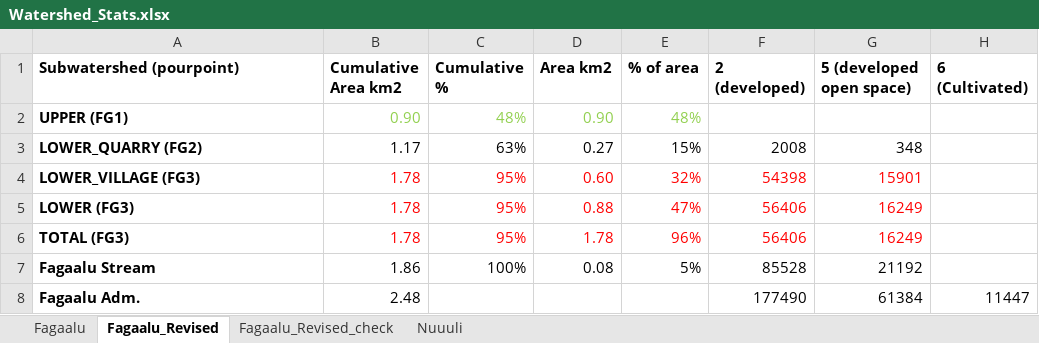
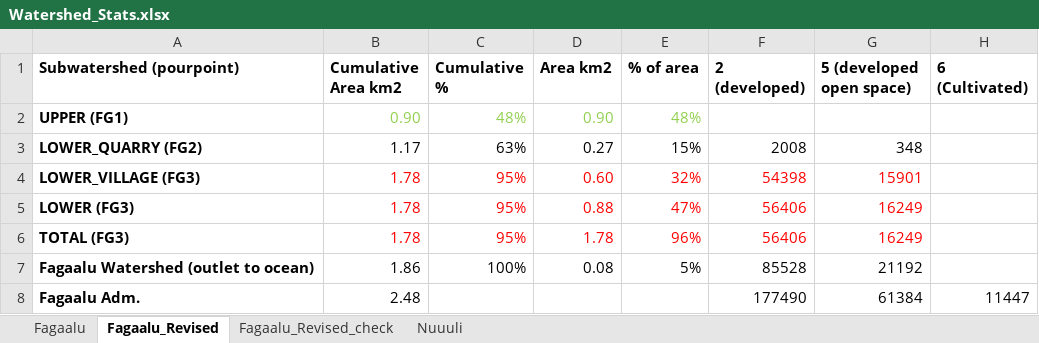
Before and after one commit to CaptainAL/Fagaalu-Sediment-Flux, an Excel workbook: Data/LandCover/Watershed_Stats.xlsx, sheet Fagaalu_Revised, drawn as a sheet; only a part is shown; values as stored, in another font and other column widths than the file's, no borders; the diff names each change by its address in the sheet, - before the commit and + after, or states it on an @@ line.

```diff
--- a/Data/LandCover/Watershed_Stats.xlsx (sheet Fagaalu_Revised)
+++ b/Data/LandCover/Watershed_Stats.xlsx (sheet Fagaalu_Revised)
-A7 (Subwatershed (pourpoint)): Fagaalu Stream
+A7 (Subwatershed (pourpoint)): Fagaalu Watershed (outlet to ocean)
```
Also changed, not shown: 9 other files.
